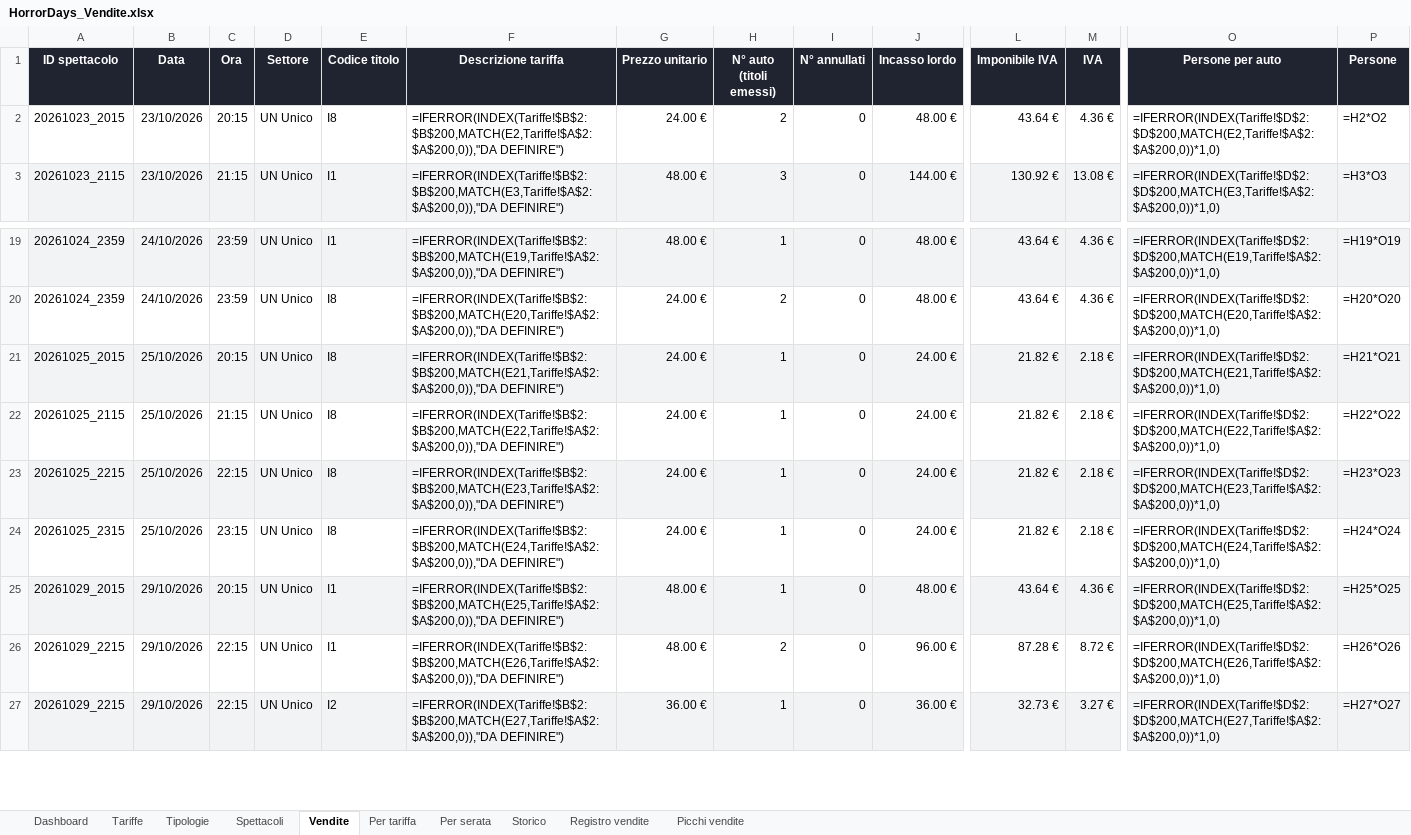
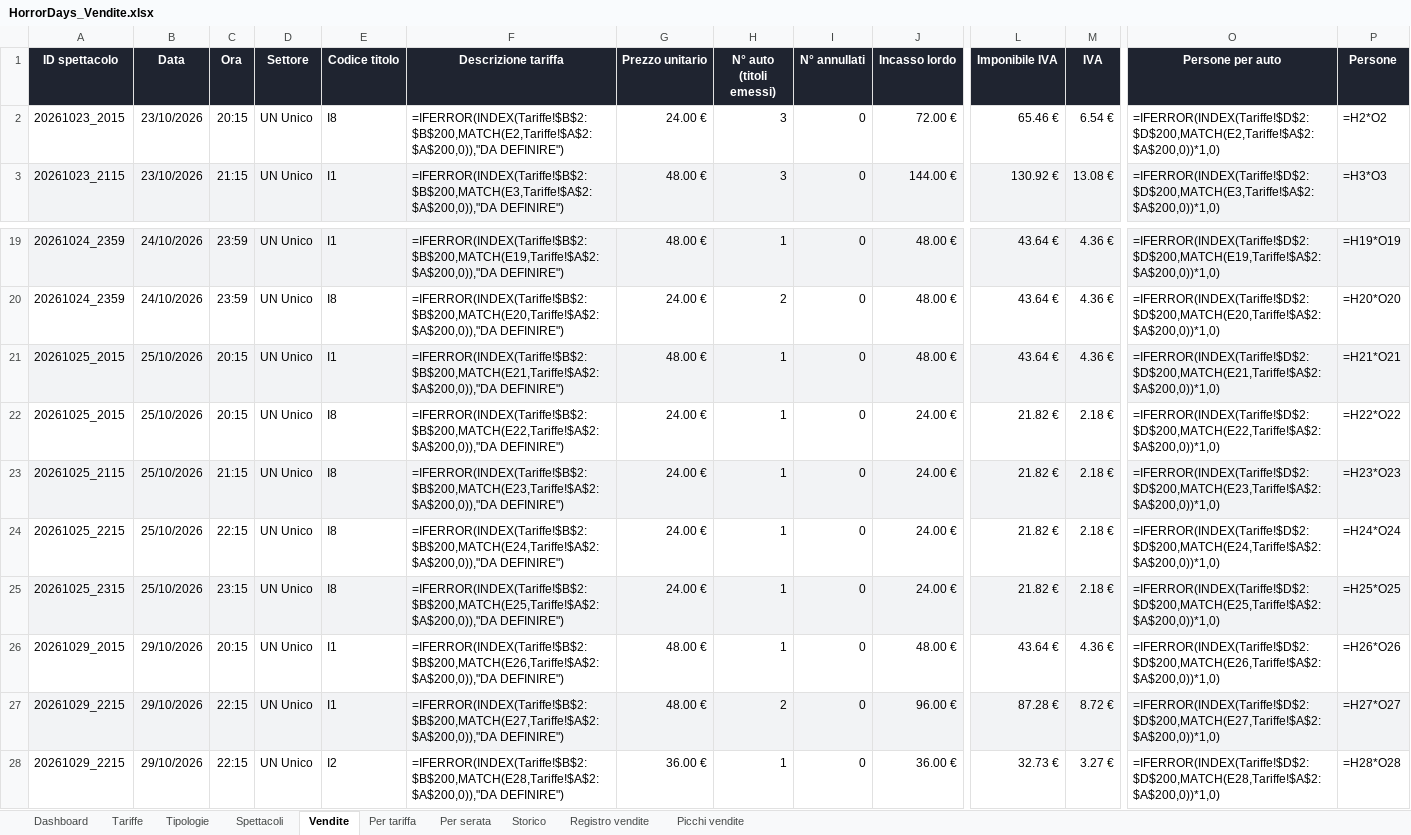
Before and after one commit to boostcreativeai-prog/HorrorDays, an Excel workbook: data/HorrorDays_Vendite.xlsx, sheet Vendite, drawn as a sheet; only a part is shown, gaps mark what is left out; values as stored, in another font and other column widths than the file's, no borders; formulas without a stored value are shown as written; addresses are those after the commit; rows hold the shown columns only; the diff covers the shown part only; the diff names each change by its address in the sheet, - before the commit and + after, or states it on an @@ line.

Commit message:
Report vendite 07/10/2026 13:16

```diff
--- a/data/HorrorDays_Vendite.xlsx (sheet Vendite)
+++ b/data/HorrorDays_Vendite.xlsx (sheet Vendite)
-H2 (N° auto (titoli emessi)): 2
+H2 (N° auto (titoli emessi)): 3
-J2 (Incasso lordo): 48.00 €
+J2 (Incasso lordo): 72.00 €
-L2 (Imponibile IVA): 43.64 €
+L2 (Imponibile IVA): 65.46 €
-M2 (IVA): 4.36 €
+M2 (IVA): 6.54 €
+row 21: 20261025_2015 | 25/10/2026 | 20:15 | UN Unico | I1 | =IFERROR(INDEX(Tariffe!$B$2:$B$200,MATCH(E21,Tariffe!$A$2:$A$200,0)),"DA DEFINIRE") | 48.00 € | 1 | 0 | 48.00 € | 43.64 € | 4.36 € | =IFERROR(INDEX(Tariffe!$D$2:$D$200,MATCH(E21,Tariffe!$A$2:$A$200,0))*1,0) | =H21*O21
-A22:P22 fill: #F2F3F5
+A22:P22 fill: none
-F22 (Descrizione tariffa): =IFERROR(INDEX(Tariffe!$B$2:$B$200,MATCH(E21,Tariffe!$A$2:$A$200,0)),"DA DEFINIRE")
+F22 (Descrizione tariffa): =IFERROR(INDEX(Tariffe!$B$2:$B$200,MATCH(E22,Tariffe!$A$2:$A$200,0)),"DA DEFINIRE")
-O22 (Persone per auto): =IFERROR(INDEX(Tariffe!$D$2:$D$200,MATCH(E21,Tariffe!$A$2:$A$200,0))*1,0)
+O22 (Persone per auto): =IFERROR(INDEX(Tariffe!$D$2:$D$200,MATCH(E22,Tariffe!$A$2:$A$200,0))*1,0)
-P22 (Persone): =H21*O21
+P22 (Persone): =H22*O22
-A23:P23 fill: none
+A23:P23 fill: #F2F3F5
-F23 (Descrizione tariffa): =IFERROR(INDEX(Tariffe!$B$2:$B$200,MATCH(E22,Tariffe!$A$2:$A$200,0)),"DA DEFINIRE")
+F23 (Descrizione tariffa): =IFERROR(INDEX(Tariffe!$B$2:$B$200,MATCH(E23,Tariffe!$A$2:$A$200,0)),"DA DEFINIRE")
-O23 (Persone per auto): =IFERROR(INDEX(Tariffe!$D$2:$D$200,MATCH(E22,Tariffe!$A$2:$A$200,0))*1,0)
+O23 (Persone per auto): =IFERROR(INDEX(Tariffe!$D$2:$D$200,MATCH(E23,Tariffe!$A$2:$A$200,0))*1,0)
-P23 (Persone): =H22*O22
+P23 (Persone): =H23*O23
-A24:P24 fill: #F2F3F5
+A24:P24 fill: none
-F24 (Descrizione tariffa): =IFERROR(INDEX(Tariffe!$B$2:$B$200,MATCH(E23,Tariffe!$A$2:$A$200,0)),"DA DEFINIRE")
+F24 (Descrizione tariffa): =IFERROR(INDEX(Tariffe!$B$2:$B$200,MATCH(E24,Tariffe!$A$2:$A$200,0)),"DA DEFINIRE")
-O24 (Persone per auto): =IFERROR(INDEX(Tariffe!$D$2:$D$200,MATCH(E23,Tariffe!$A$2:$A$200,0))*1,0)
+O24 (Persone per auto): =IFERROR(INDEX(Tariffe!$D$2:$D$200,MATCH(E24,Tariffe!$A$2:$A$200,0))*1,0)
-P24 (Persone): =H23*O23
+P24 (Persone): =H24*O24
-A25:P25 fill: none
+A25:P25 fill: #F2F3F5
-F25 (Descrizione tariffa): =IFERROR(INDEX(Tariffe!$B$2:$B$200,MATCH(E24,Tariffe!$A$2:$A$200,0)),"DA DEFINIRE")
+F25 (Descrizione tariffa): =IFERROR(INDEX(Tariffe!$B$2:$B$200,MATCH(E25,Tariffe!$A$2:$A$200,0)),"DA DEFINIRE")
-O25 (Persone per auto): =IFERROR(INDEX(Tariffe!$D$2:$D$200,MATCH(E24,Tariffe!$A$2:$A$200,0))*1,0)
+O25 (Persone per auto): =IFERROR(INDEX(Tariffe!$D$2:$D$200,MATCH(E25,Tariffe!$A$2:$A$200,0))*1,0)
-P25 (Persone): =H24*O24
+P25 (Persone): =H25*O25
-A26:P26 fill: #F2F3F5
+A26:P26 fill: none
-F26 (Descrizione tariffa): =IFERROR(INDEX(Tariffe!$B$2:$B$200,MATCH(E25,Tariffe!$A$2:$A$200,0)),"DA DEFINIRE")
+F26 (Descrizione tariffa): =IFERROR(INDEX(Tariffe!$B$2:$B$200,MATCH(E26,Tariffe!$A$2:$A$200,0)),"DA DEFINIRE")
-O26 (Persone per auto): =IFERROR(INDEX(Tariffe!$D$2:$D$200,MATCH(E25,Tariffe!$A$2:$A$200,0))*1,0)
+O26 (Persone per auto): =IFERROR(INDEX(Tariffe!$D$2:$D$200,MATCH(E26,Tariffe!$A$2:$A$200,0))*1,0)
-P26 (Persone): =H25*O25
+P26 (Persone): =H26*O26
-A27:P27 fill: none
+A27:P27 fill: #F2F3F5
-F27 (Descrizione tariffa): =IFERROR(INDEX(Tariffe!$B$2:$B$200,MATCH(E26,Tariffe!$A$2:$A$200,0)),"DA DEFINIRE")
+F27 (Descrizione tariffa): =IFERROR(INDEX(Tariffe!$B$2:$B$200,MATCH(E27,Tariffe!$A$2:$A$200,0)),"DA DEFINIRE")
-O27 (Persone per auto): =IFERROR(INDEX(Tariffe!$D$2:$D$200,MATCH(E26,Tariffe!$A$2:$A$200,0))*1,0)
+O27 (Persone per auto): =IFERROR(INDEX(Tariffe!$D$2:$D$200,MATCH(E27,Tariffe!$A$2:$A$200,0))*1,0)
-P27 (Persone): =H26*O26
+P27 (Persone): =H27*O27
-A28:P28 fill: #F2F3F5
+A28:P28 fill: none
-F28 (Descrizione tariffa): =IFERROR(INDEX(Tariffe!$B$2:$B$200,MATCH(E27,Tariffe!$A$2:$A$200,0)),"DA DEFINIRE")
+F28 (Descrizione tariffa): =IFERROR(INDEX(Tariffe!$B$2:$B$200,MATCH(E28,Tariffe!$A$2:$A$200,0)),"DA DEFINIRE")
-O28 (Persone per auto): =IFERROR(INDEX(Tariffe!$D$2:$D$200,MATCH(E27,Tariffe!$A$2:$A$200,0))*1,0)
+O28 (Persone per auto): =IFERROR(INDEX(Tariffe!$D$2:$D$200,MATCH(E28,Tariffe!$A$2:$A$200,0))*1,0)
-P28 (Persone): =H27*O27
+P28 (Persone): =H28*O28
```
Also changed, not shown: 1 added row, 28 edited cells and cell formats elsewhere in this sheet, sheet Registro vendite, sheet Picchi vendite, sheet Storico, sheet Dashboard, charts or pictures, site/HorrorDays_Vendite.xlsx, 4 other files.
